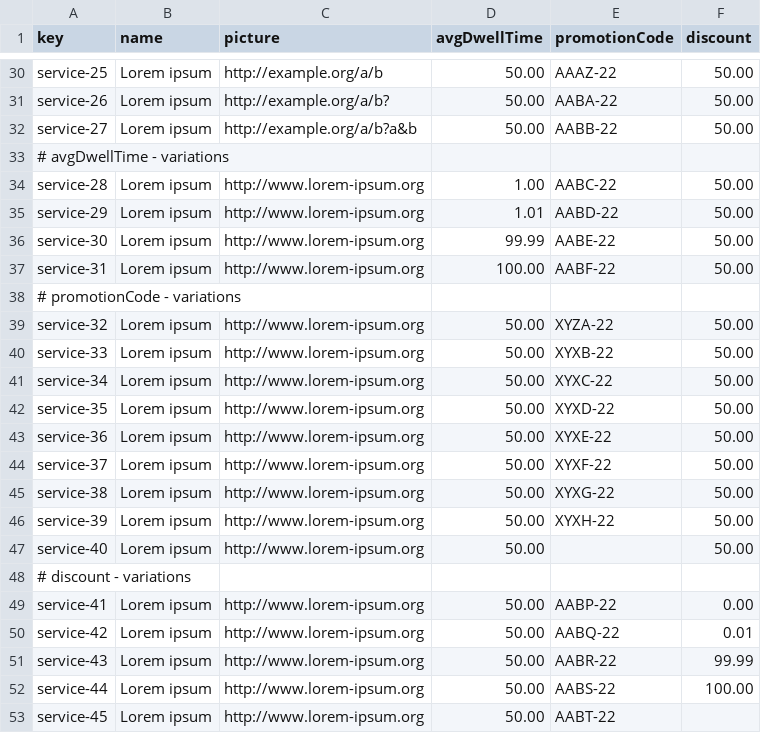
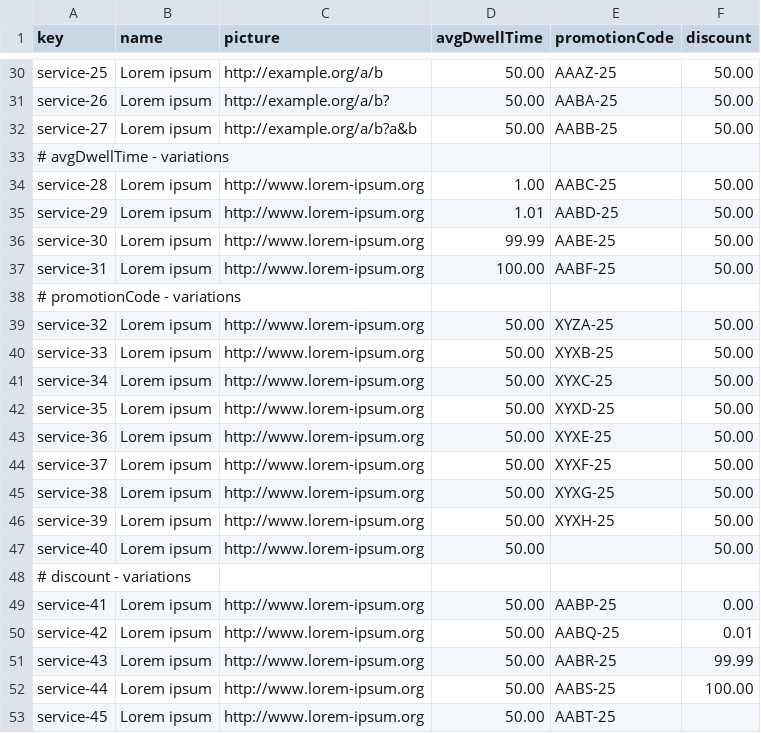
Before and after one commit to danjimdia1/Acme-ANS, a CSV file: src/main/resources/WEB-INF/data/sample/service.csv, drawn as a sheet; only a part is shown, gaps mark what is left out; the diff covers the shown part only; the diff names each change by its address in the sheet, - before the commit and + after, or states it on an @@ line.

```diff
--- a/src/main/resources/WEB-INF/data/sample/service.csv
+++ b/src/main/resources/WEB-INF/data/sample/service.csv
-E30 (promotionCode): AAAZ-22
+E30 (promotionCode): AAAZ-25
-E31 (promotionCode): AABA-22
+E31 (promotionCode): AABA-25
-E32 (promotionCode): AABB-22
+E32 (promotionCode): AABB-25
-E34 (promotionCode): AABC-22
+E34 (promotionCode): AABC-25
-E35 (promotionCode): AABD-22
+E35 (promotionCode): AABD-25
-E36 (promotionCode): AABE-22
+E36 (promotionCode): AABE-25
-E37 (promotionCode): AABF-22
+E37 (promotionCode): AABF-25
-E39 (promotionCode): XYZA-22
+E39 (promotionCode): XYZA-25
-E40 (promotionCode): XYXB-22
+E40 (promotionCode): XYXB-25
-E41 (promotionCode): XYXC-22
+E41 (promotionCode): XYXC-25
-E42 (promotionCode): XYXD-22
+E42 (promotionCode): XYXD-25
-E43 (promotionCode): XYXE-22
+E43 (promotionCode): XYXE-25
-E44 (promotionCode): XYXF-22
+E44 (promotionCode): XYXF-25
-E45 (promotionCode): XYXG-22
+E45 (promotionCode): XYXG-25
-E46 (promotionCode): XYXH-22
+E46 (promotionCode): XYXH-25
-E49 (promotionCode): AABP-22
+E49 (promotionCode): AABP-25
-E50 (promotionCode): AABQ-22
+E50 (promotionCode): AABQ-25
-E51 (promotionCode): AABR-22
+E51 (promotionCode): AABR-25
-E52 (promotionCode): AABS-22
+E52 (promotionCode): AABS-25
-E53 (promotionCode): AABT-22
+E53 (promotionCode): AABT-25
```
Also changed, not shown: 25 edited cells elsewhere in this file.
